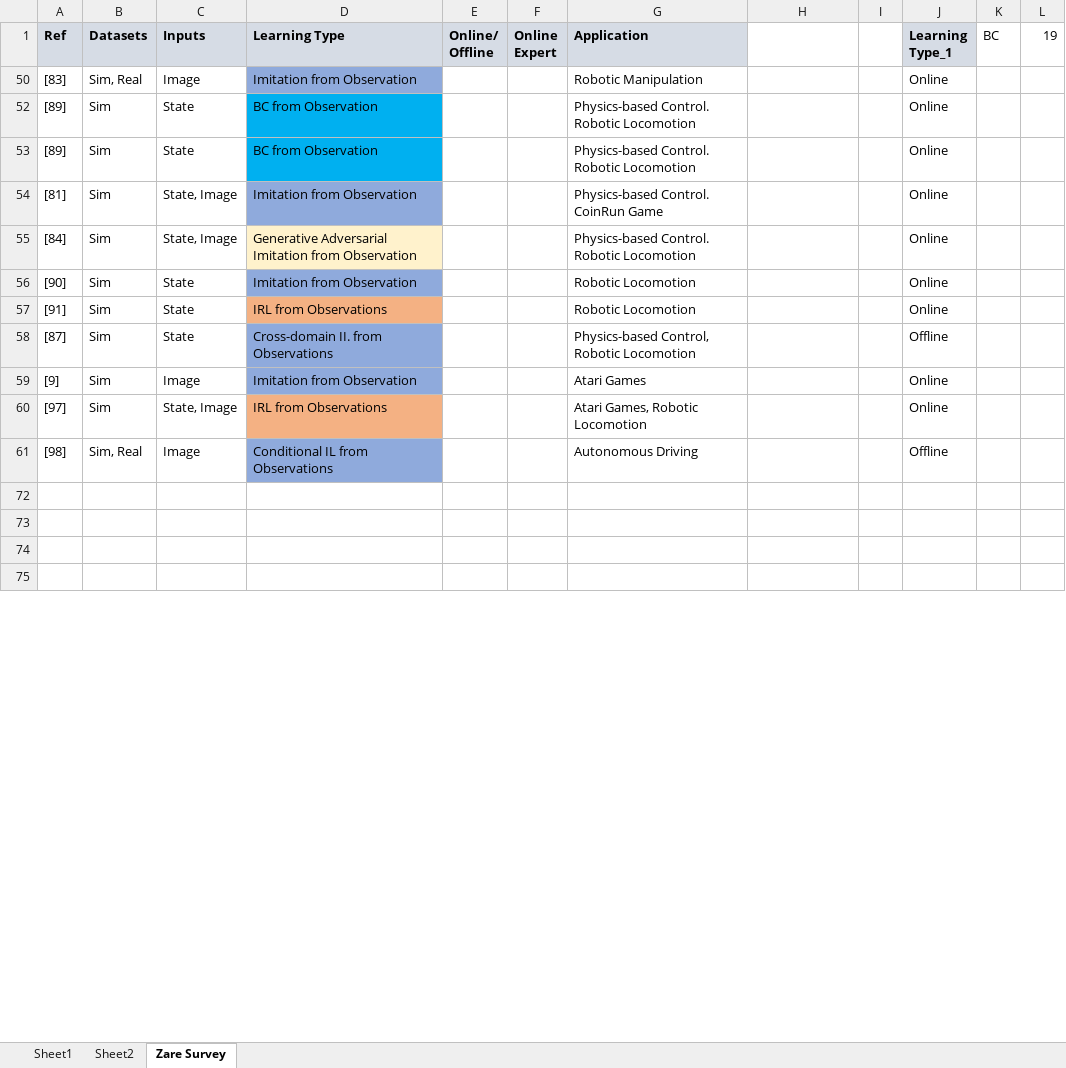
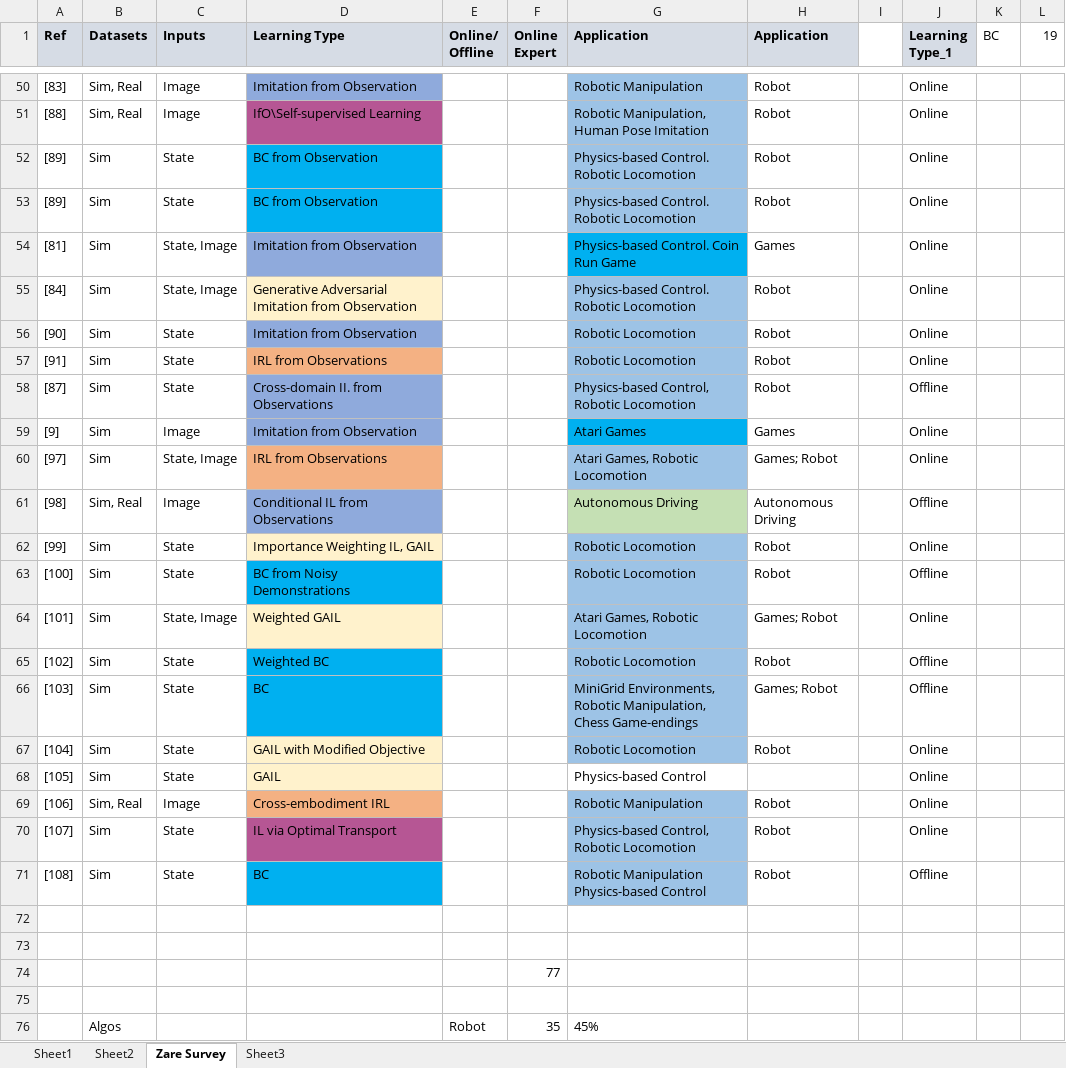
Before and after one commit to RajeshSiraskar-PhD/IRL_for_PdM, an Excel workbook: Article/diagrams/DistributionalShift.xlsx, sheet Zare Survey, drawn as a sheet; only a part is shown, gaps mark what is left out; the shorter side is filled out with more unchanged rows; values as stored, in another font and other column widths than the file's, no borders; charts and pictures not drawn; the diff covers the shown part only; the diff names each change by its address in the sheet, - before the commit and + after, or states it on an @@ line.

Commit message:
V.1.1 - Unfiltered and Zare comparison

```diff
--- a/Article/diagrams/DistributionalShift.xlsx (sheet Zare Survey)
+++ b/Article/diagrams/DistributionalShift.xlsx (sheet Zare Survey)
+sheet tab: Sheet3
-H1: (empty)
+H1: Application
-H1 fill: none
+H1 fill: #D6DCE5
-G50 fill: none
+G50 fill: #9DC3E6
-H50 (Application): (empty)
+H50 (Application): Robot
+row 51: [88] | Sim, Real | Image | IfO\Self-supervised Learning |  |  | Robotic Manipulation, Human Pose Imitation | Robot |  | Online
-G52:G53 fill: none
+G52:G53 fill: #9DC3E6
-H52:H53 (Application): (empty)
+H52:H53 (Application): Robot
-G54 (Application): Physics-based Control. CoinRun Game
+G54 (Application): Physics-based Control. Coin Run Game
-G54 fill: none
+G54 fill: #00B0F0
-H54 (Application): (empty)
+H54 (Application): Games
-G55:G58 fill: none
+G55:G58 fill: #9DC3E6
-H55:H58 (Application): (empty)
+H55:H58 (Application): Robot
-G59 fill: none
+G59 fill: #00B0F0
-H59 (Application): (empty)
+H59 (Application): Games
-G60 fill: none
+G60 fill: #9DC3E6
-H60 (Application): (empty)
+H60 (Application): Games; Robot
-G61 fill: none
+G61 fill: #C5E0B4
-H61 (Application): (empty)
+H61 (Application): Autonomous Driving
+row 62: [99] | Sim | State | Importance Weighting IL, GAIL |  |  | Robotic Locomotion | Robot |  | Online
+row 63: [100] | Sim | State | BC from Noisy Demonstrations |  |  | Robotic Locomotion | Robot |  | Offline
+row 64: [101] | Sim | State, Image | Weighted GAIL |  |  | Atari Games, Robotic Locomotion | Games; Robot |  | Online
+row 65: [102] | Sim | State | Weighted BC |  |  | Robotic Locomotion | Robot |  | Offline
+row 66: [103] | Sim | State | BC |  |  | MiniGrid Environments, Robotic Manipulation, Chess Game-endings | Games; Robot |  | Offline
+row 67: [104] | Sim | State | GAIL with Modified Objective |  |  | Robotic Locomotion | Robot |  | Online
@@ row 68 unhidden: [105] | Sim | State | GAIL |  |  | Physics-based Control |  |  | Online @@
+row 69: [106] | Sim, Real | Image | Cross-embodiment IRL |  |  | Robotic Manipulation | Robot |  | Online
+row 70: [107] | Sim | State | IL via Optimal Transport |  |  | Physics-based Control, Robotic Locomotion | Robot |  | Online
+row 71: [108] | Sim | State | BC |  |  | Robotic Manipulation Physics-based Control | Robot |  | Offline
+row 74:  |  |  |  |  | 77
+row 75: (empty)
+row 76:  | Algos |  |  | Robot | 35 | 45%
```
Also changed, not shown: 84 added rows, 7 removed rows, 8 edited cells and cell formats elsewhere in this sheet, sheet Sheet2, hidden cells, charts or pictures, 1 other file.
